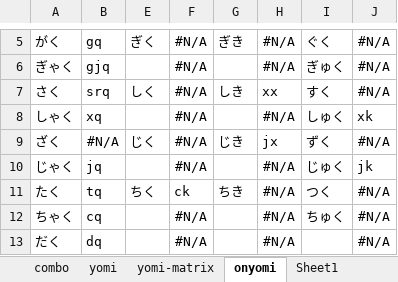
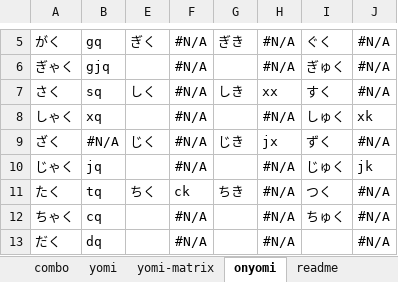
Before and after one commit to rytzk/SharePool, an Excel workbook: EARCT.xlsx, sheet onyomi, drawn as a sheet; only a part is shown, gaps mark what is left out; values as stored, in another font and other column widths than the file's, no borders; conditional formats not drawn; the diff names each change by its address in the sheet, - before the commit and + after, or states it on an @@ line.

```diff
--- a/EARCT.xlsx (sheet onyomi)
+++ b/EARCT.xlsx (sheet onyomi)
-sheet tab: Sheet1
+sheet tab: readme
-B7: srq
+B7: sq
```
Also changed, not shown: sheet yomi, sheet yomi-matrix, sheet readme, other sheet tabs, hidden cells.
